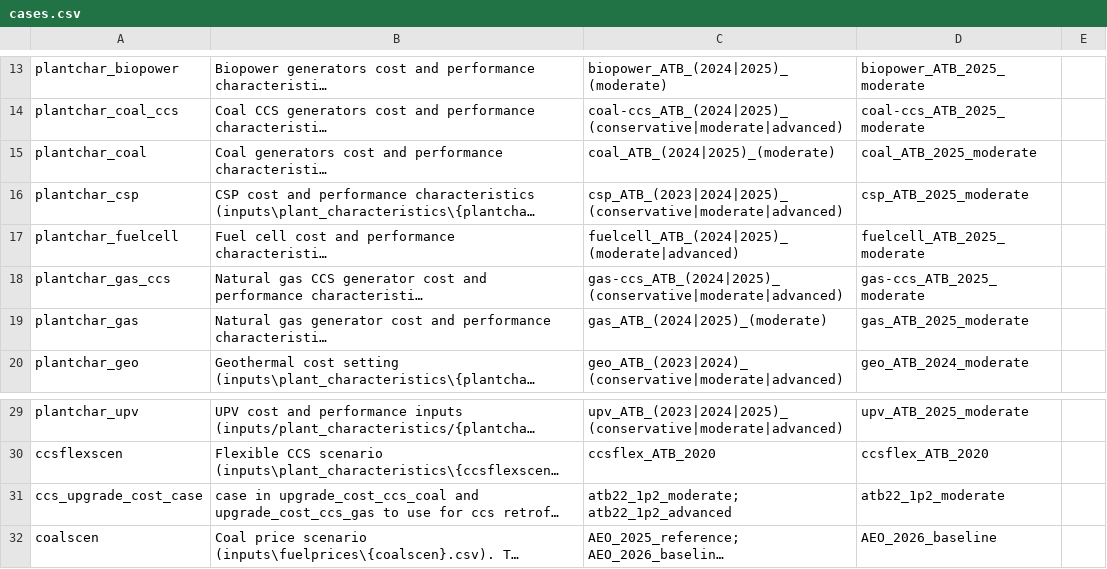
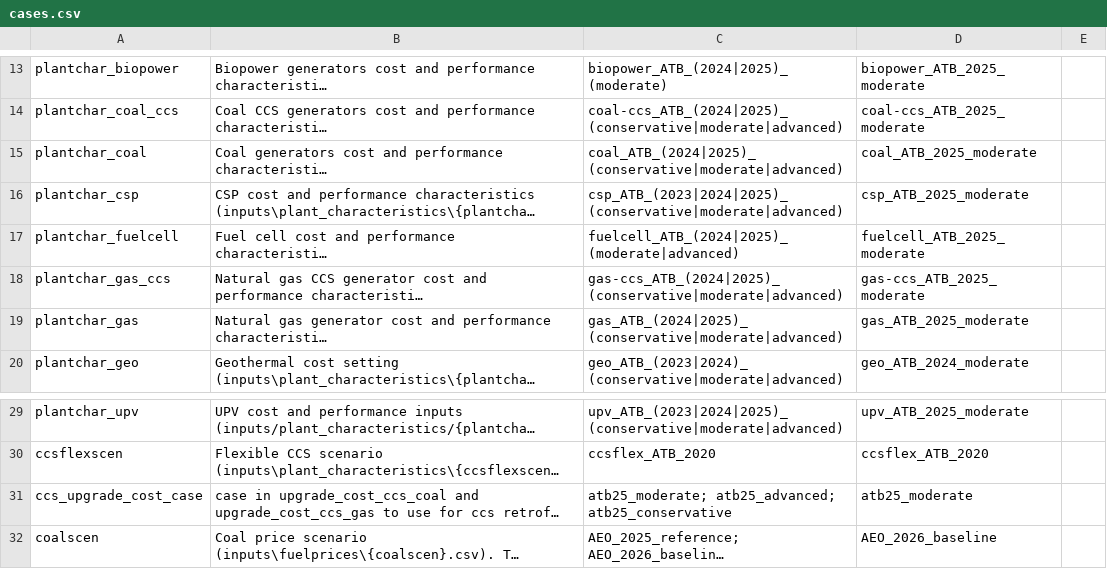
Before and after one commit to ReEDS-Model/ReEDS, a CSV file: cases.csv, drawn as a sheet; only a part is shown, gaps mark what is left out; long unchanged cells end in …; the diff names each change by its address in the sheet, - before the commit and + after, or states it on an @@ line.

Commit message:
Update CCS retrofit inputs to ATB 2025 and add coal/gas scenario files

```diff
--- a/cases.csv
+++ b/cases.csv
-C15: coal_ATB_(2024|2025)_(moderate)
+C15: coal_ATB_(2024|2025)_(conservative|moderate|advanced)
-C19: gas_ATB_(2024|2025)_(moderate)
+C19: gas_ATB_(2024|2025)_(conservative|moderate|advanced)
-C31: atb22_1p2_moderate; atb22_1p2_advanced
+C31: atb25_moderate; atb25_advanced; atb25_conservative
-D31: atb22_1p2_moderate
+D31: atb25_moderate
```
Also changed, not shown: 2 other files.
